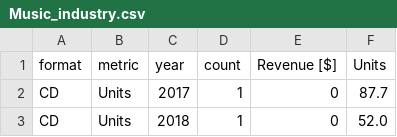
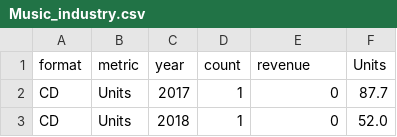
Before and after one commit to KleinK0910/Data, a CSV file: Music_industry.csv, drawn as a sheet; only a part is shown.

Commit message:
Update Music_industry.csv

```diff
--- a/Music_industry.csv
+++ b/Music_industry.csv
@@ -1,2 +1,2 @@
-format;metric;year;count;Revenue [$];Units
+format;metric;year;count;revenue;Units
 CD;Units;2017;1;0;87.7
```
